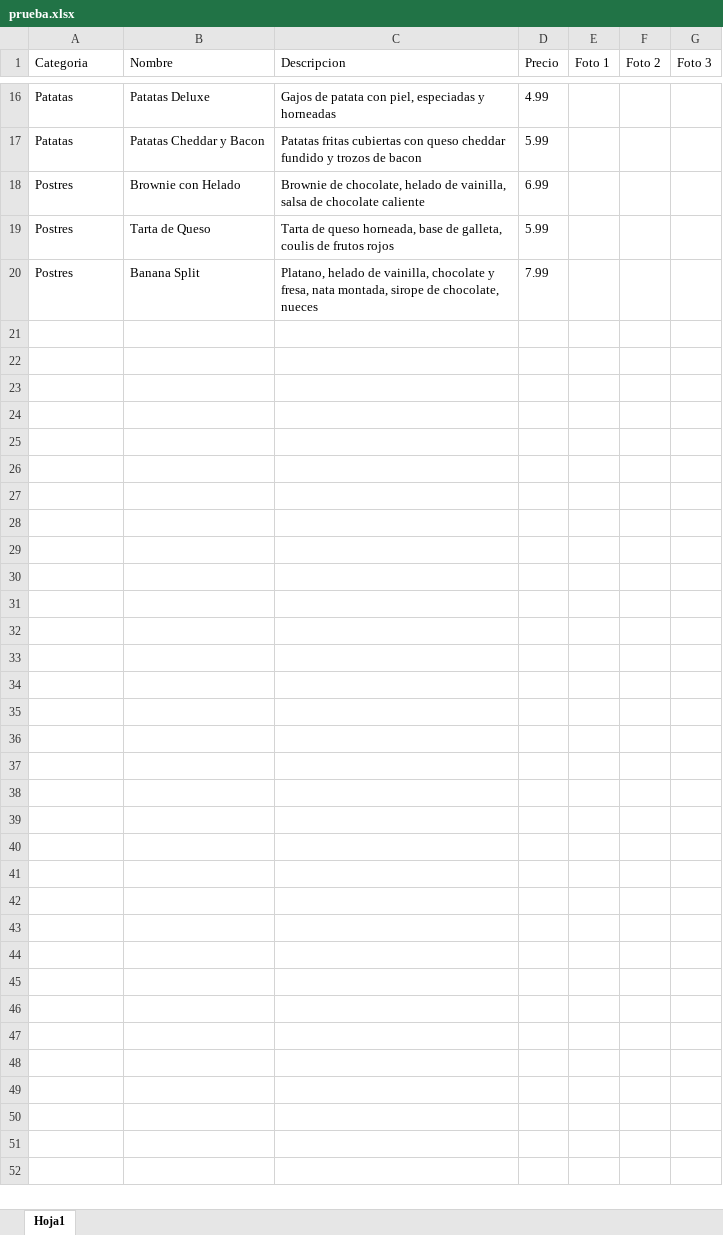
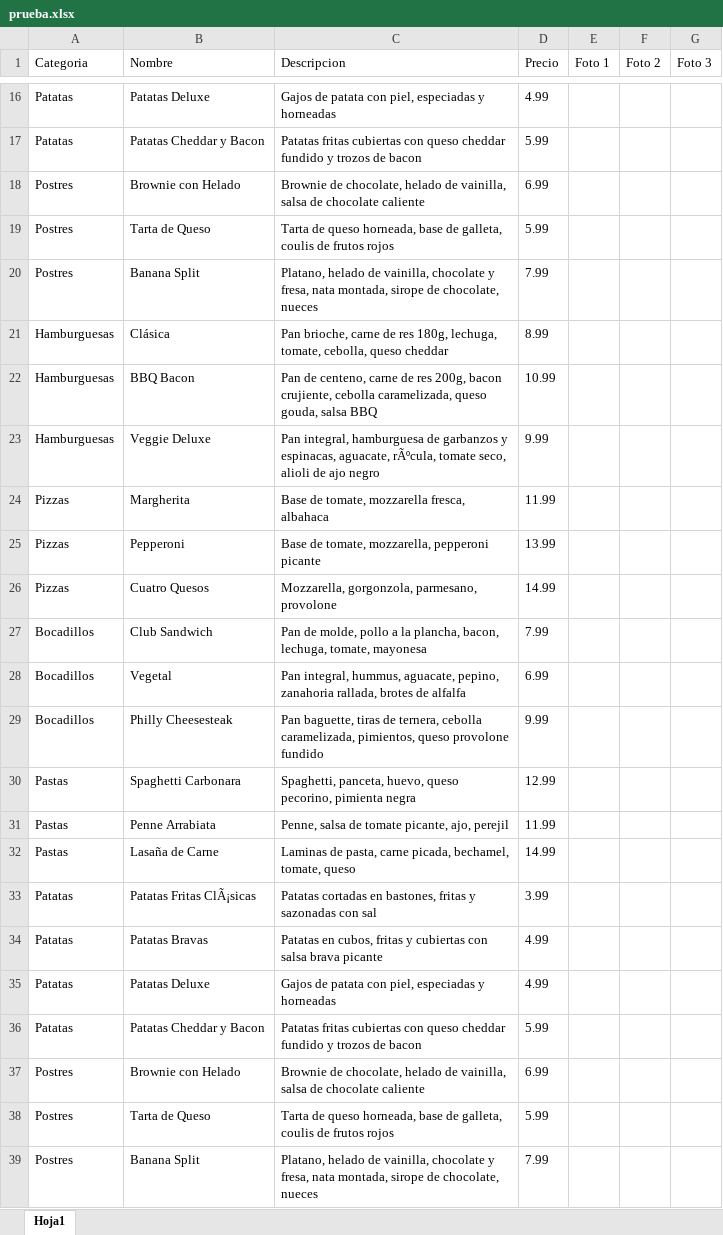
Before and after one commit to antoniomartos95/infoPublic, an Excel workbook: prueba.xlsx, sheet Hoja1, drawn as a sheet; only a part is shown, gaps mark what is left out; values as stored, in another font and other column widths than the file's, no borders; charts and pictures not drawn; the diff covers the shown part only; the diff names each change by its address in the sheet, - before the commit and + after, or states it on an @@ line.

```diff
--- a/prueba.xlsx (sheet Hoja1)
+++ b/prueba.xlsx (sheet Hoja1)
+row 21: Hamburguesas | Clásica | Pan brioche, carne de res 180g, lechuga, tomate, cebolla, queso cheddar | 8.99
+row 22: Hamburguesas | BBQ Bacon | Pan de centeno, carne de res 200g, bacon crujiente, cebolla caramelizada, queso gouda, salsa BBQ | 10.99
+row 23: Hamburguesas | Veggie Deluxe | Pan integral, hamburguesa de garbanzos y espinacas, aguacate, rÃºcula, tomate seco, alioli de ajo negro | 9.99
+row 24: Pizzas | Margherita | Base de tomate, mozzarella fresca, albahaca | 11.99
+row 25: Pizzas | Pepperoni | Base de tomate, mozzarella, pepperoni picante | 13.99
+row 26: Pizzas | Cuatro Quesos | Mozzarella, gorgonzola, parmesano, provolone | 14.99
+row 27: Bocadillos | Club Sandwich | Pan de molde, pollo a la plancha, bacon, lechuga, tomate, mayonesa | 7.99
+row 28: Bocadillos | Vegetal | Pan integral, hummus, aguacate, pepino, zanahoria rallada, brotes de alfalfa | 6.99
+row 29: Bocadillos | Philly Cheesesteak | Pan baguette, tiras de ternera, cebolla caramelizada, pimientos, queso provolone fundido | 9.99
+row 30: Pastas | Spaghetti Carbonara | Spaghetti, panceta, huevo, queso pecorino, pimienta negra | 12.99
+row 31: Pastas | Penne Arrabiata | Penne, salsa de tomate picante, ajo, perejil | 11.99
+row 32: Pastas | Lasaña de Carne | Laminas de pasta, carne picada, bechamel, tomate, queso | 14.99
+row 33: Patatas | Patatas Fritas ClÃ¡sicas | Patatas cortadas en bastones, fritas y sazonadas con sal | 3.99
+row 34: Patatas | Patatas Bravas | Patatas en cubos, fritas y cubiertas con salsa brava picante | 4.99
+row 35: Patatas | Patatas Deluxe | Gajos de patata con piel, especiadas y horneadas | 4.99
+row 36: Patatas | Patatas Cheddar y Bacon | Patatas fritas cubiertas con queso cheddar fundido y trozos de bacon | 5.99
+row 37: Postres | Brownie con Helado | Brownie de chocolate, helado de vainilla, salsa de chocolate caliente | 6.99
+row 38: Postres | Tarta de Queso | Tarta de queso horneada, base de galleta, coulis de frutos rojos | 5.99
+row 39: Postres | Banana Split | Platano, helado de vainilla, chocolate y fresa, nata montada, sirope de chocolate, nueces | 7.99
```
Also changed, not shown: 19 added rows elsewhere in this sheet, charts or pictures.
